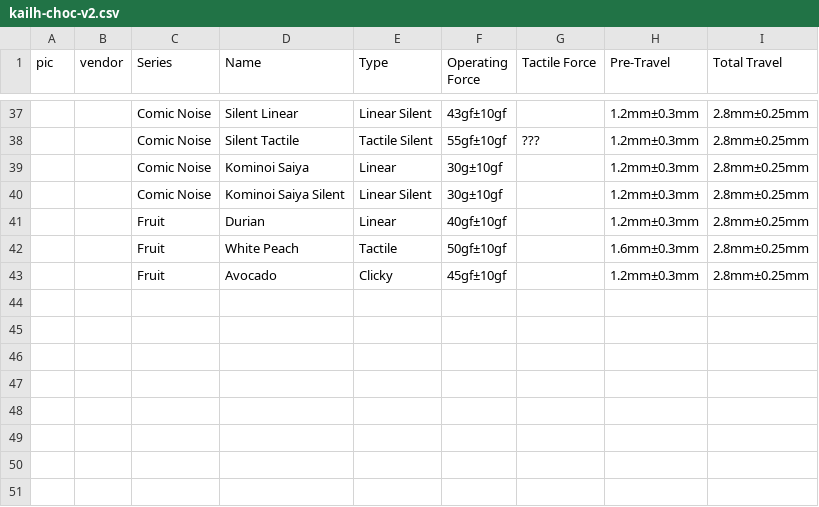
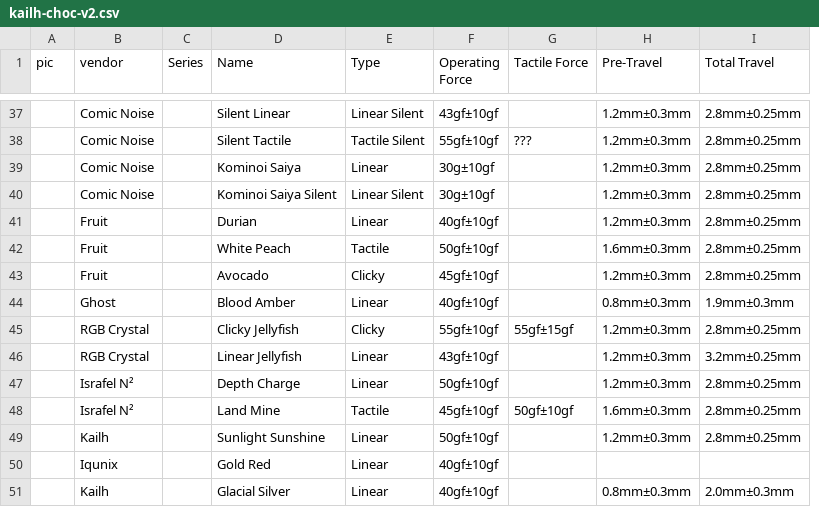
Before and after one commit to aroum/aroum.github.io, a CSV file: data/csv/kailh-choc-v2.csv, drawn as a sheet; only a part is shown, gaps mark what is left out; removed rows and columns are numbered as before the commit, all else as after; ↵ is a line break in a cell; the diff covers the shown part only; the diff names each change by its address in the sheet, - before the commit and + after, or states it on an @@ line.

```diff
--- a/data/csv/kailh-choc-v2.csv
+++ b/data/csv/kailh-choc-v2.csv
-column B (vendor), empty
+column C (Series), empty
-B1: Series
+B1: vendor
-F1: Operating ↵ Force
+F1: Operating Force
+row 44:  | Ghost |  | Blood Amber | Linear | 40gf±10gf |  | 0.8mm±0.3mm | 1.9mm±0.3mm
+row 45:  | RGB Crystal |  | Clicky Jellyfish | Clicky | 55gf±10gf | 55gf±15gf | 1.2mm±0.3mm | 2.8mm±0.25mm
+row 46:  | RGB Crystal |  | Linear Jellyfish | Linear | 43gf±10gf |  | 1.2mm±0.3mm | 3.2mm±0.25mm
+row 47:  | Israfel N² |  | Depth Charge | Linear | 50gf±10gf |  | 1.2mm±0.3mm | 2.8mm±0.25mm
+row 48:  | Israfel N² |  | Land Mine | Tactile | 45gf±10gf | 50gf±10gf | 1.6mm±0.3mm | 2.8mm±0.25mm
+row 49:  | Kailh |  | Sunlight Sunshine | Linear | 50gf±10gf |  | 1.2mm±0.3mm | 2.8mm±0.25mm
+row 50:  | Iqunix |  | Gold Red | Linear | 40gf±10gf
+row 51:  | Kailh |  | Glacial Silver | Linear | 40gf±10gf |  | 0.8mm±0.3mm | 2.0mm±0.3mm
```
Also changed, not shown: 36 edited cells elsewhere in this file, 38 other files.
